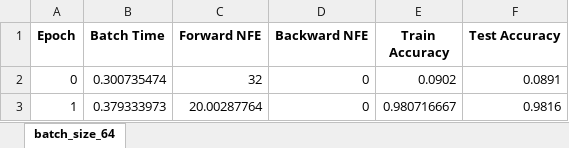
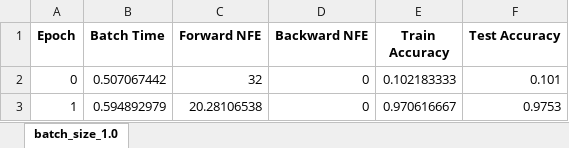
Before and after one commit to rtqichen/torchdiffeq, an Excel workbook: examples/experiment1/data_odenet_False.xlsx, sheet batch_size_1.0, drawn as a sheet; values as stored, in another font and other column widths than the file's, no borders; the diff names each change by its address in the sheet, - before the commit and + after, or states it on an @@ line.

```diff
--- a/examples/experiment1/data_odenet_False.xlsx (sheet batch_size_1.0)
+++ b/examples/experiment1/data_odenet_False.xlsx (sheet batch_size_1.0)
-sheet tab: batch_size_64
+sheet tab: batch_size_1.0
-B2 (Batch Time): 0.300735474
+B2 (Batch Time): 0.507067442
-E2 (Train Accuracy): 0.0902
+E2 (Train Accuracy): 0.102183333
-F2 (Test Accuracy): 0.0891
+F2 (Test Accuracy): 0.101
-B3 (Batch Time): 0.379333973
+B3 (Batch Time): 0.594892979
-C3 (Forward NFE): 20.00287764
+C3 (Forward NFE): 20.28106538
-E3 (Train Accuracy): 0.980716667
+E3 (Train Accuracy): 0.970616667
-F3 (Test Accuracy): 0.9816
+F3 (Test Accuracy): 0.9753
```
Also changed, not shown: examples/experiment1/data_odenet_True.xlsx, examples/experiment1/data_resnet_False.xlsx, 3 other files.
